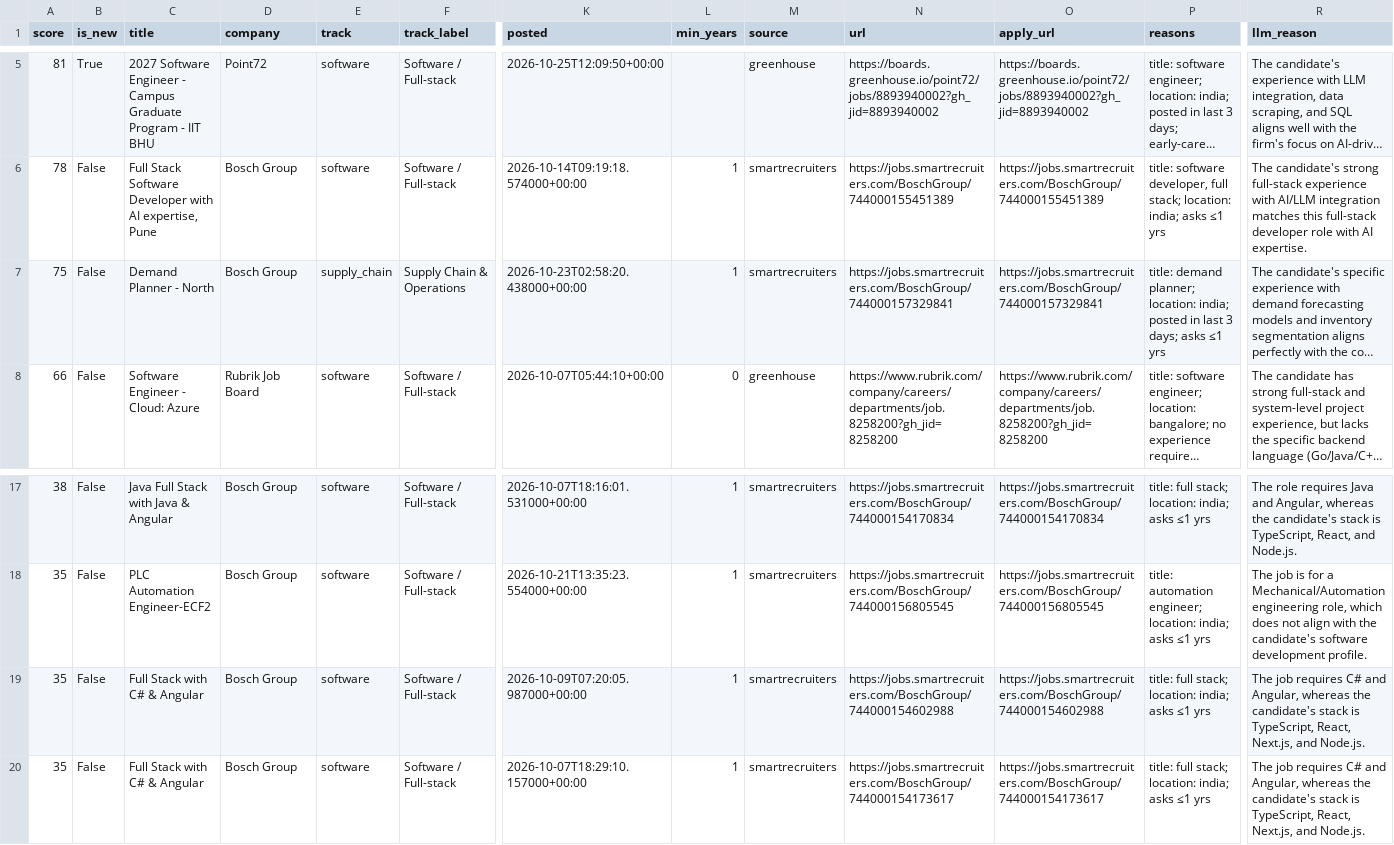
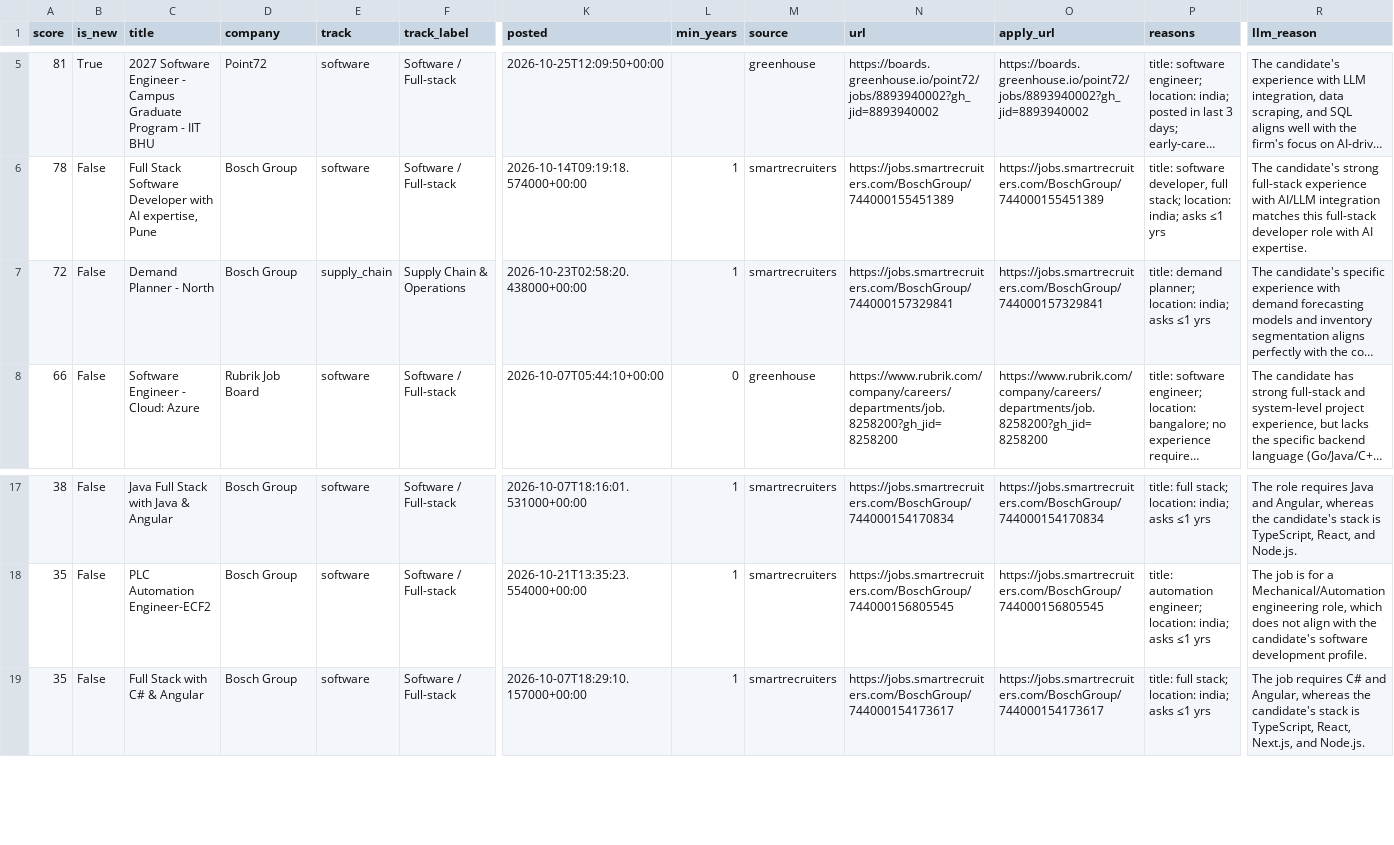
Before and after one commit to itshimanshu16/Job-bot, a CSV file: web/public/data/jobs.csv, drawn as a sheet; only a part is shown, gaps mark what is left out; long unchanged cells end in …; rows hold the shown columns only; the diff names each change by its address in the sheet, - before the commit and + after, or states it on an @@ line.

```diff
--- a/web/public/data/jobs.csv
+++ b/web/public/data/jobs.csv
-A7 (score): 75
+A7 (score): 72
-P7 (reasons): …location: india; posted in last 3 days; asks ≤1…
+P7 (reasons): …location: india; asks ≤1…
-row 19: 35 | False | Full Stack with C# & Angular | Bosch Group | software | Software / Full-stack | 2026-10-09T07:20:05.987000+00:00 | 1 | smartrecruiters | https://jobs.smartrecruiters.com/BoschGroup/744000154602988 | https://jobs.smartrecruiters.com/BoschGroup/744000154602988 | title: full stack; location: india; asks ≤1 yrs | The job requires C# and Angular, whereas the candidate's stack is TypeScript, React, Next.js, and Node.js.
```
Also changed, not shown: 2 other files.
